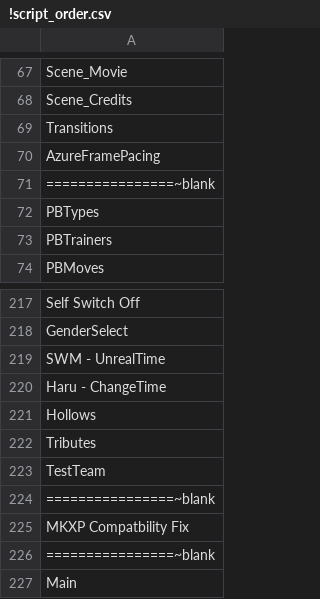
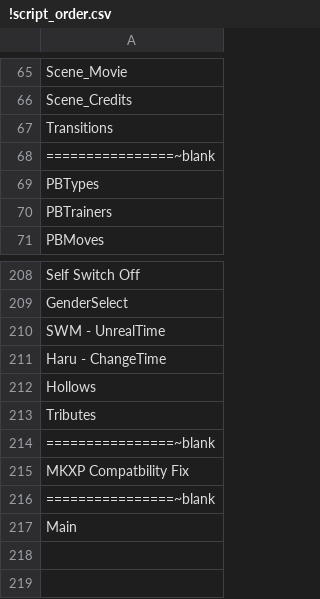
Before and after one commit to pkthedragon/azure-pokemon, a CSV file: Scripts/!script_order.csv, drawn as a sheet; only a part is shown, gaps mark what is left out; the diff covers the shown part only.

```diff
--- a/Scripts/!script_order.csv
+++ b/Scripts/!script_order.csv
@@ -69,3 +67,2 @@ Scene_Credits
 Transitions
-AzureFramePacing
 ================~blank
@@ -222,3 +213,2 @@ Hollows
 Tributes
-TestTeam
 ================~blank
```
Also changed, not shown: 8 removed rows elsewhere in this file, 52 other files.
